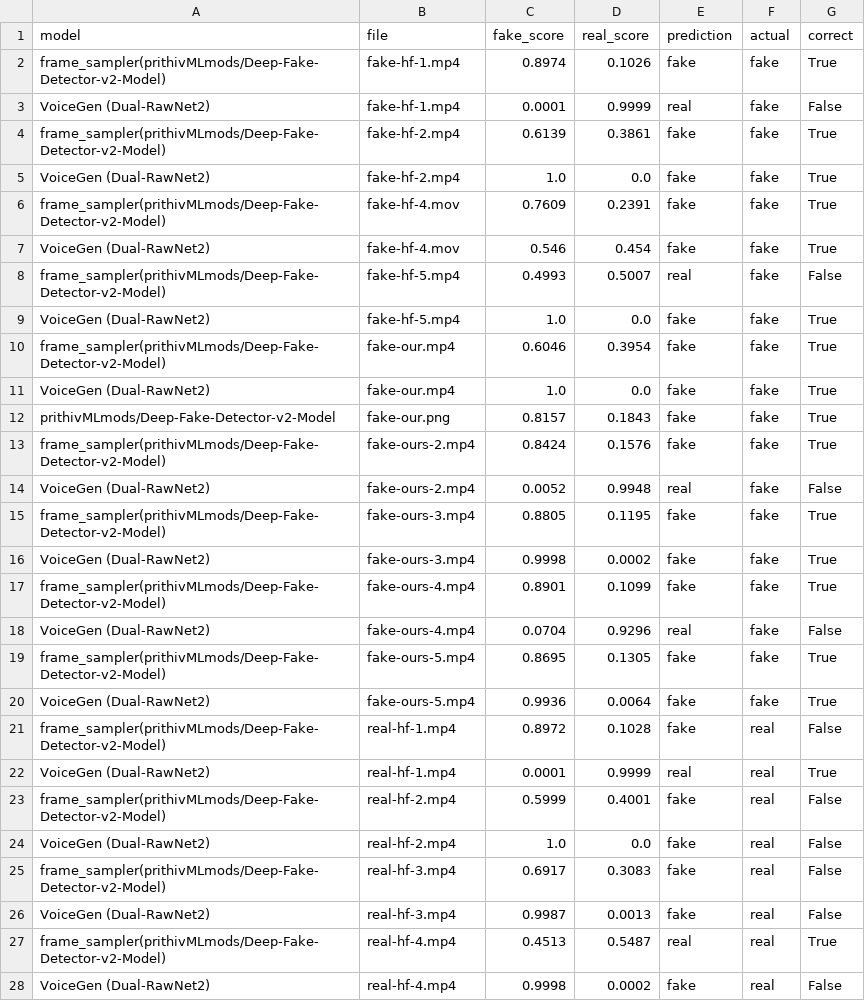
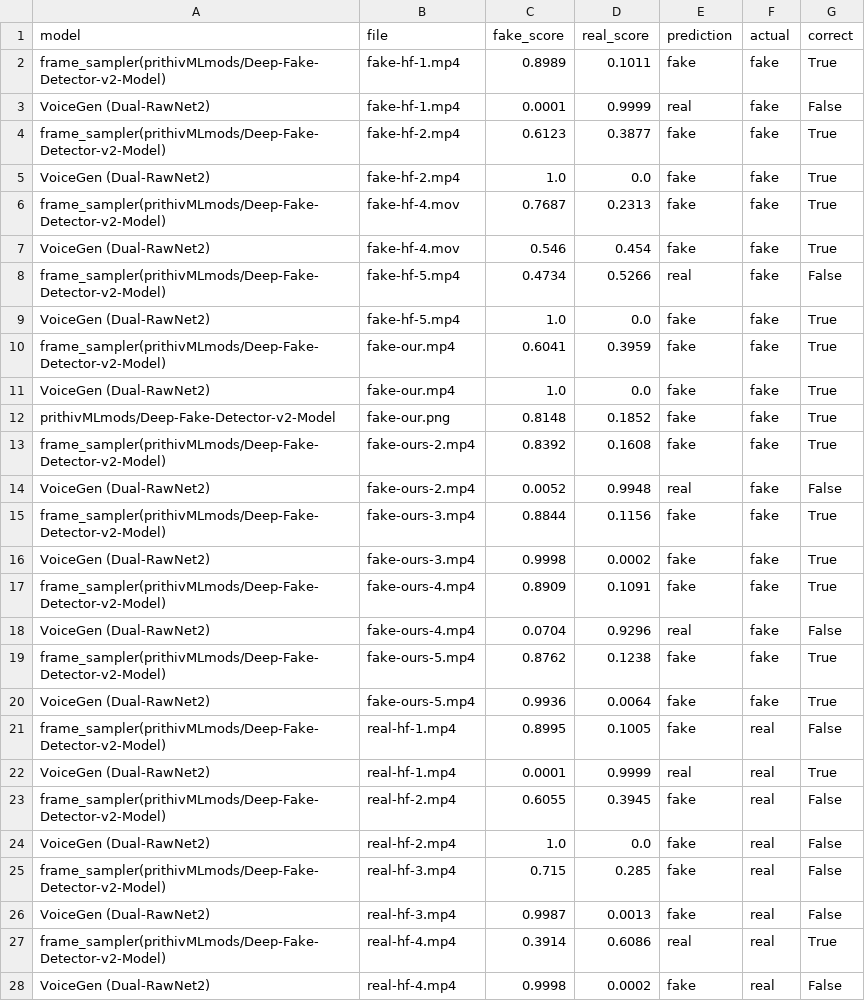
Before and after one commit to TaCertoIssoAI/deep-fake-detector, a CSV file: benchmark_results.csv, drawn as a sheet; only a part is shown; the diff covers the shown part only.

Commit message:
Update benchmark results

```diff
--- a/benchmark_results.csv
+++ b/benchmark_results.csv
@@ -1,28 +1,28 @@
 model,file,fake_score,real_score,prediction,actual,correct
-frame_sampler(prithivMLmods/Deep-Fake-Detector-v2-Model),fake-hf-1.mp4,0.8974,0.1026,fake,fake,True
+frame_sampler(prithivMLmods/Deep-Fake-Detector-v2-Model),fake-hf-1.mp4,0.8989,0.1011,fake,fake,True
 VoiceGen (Dual-RawNet2),fake-hf-1.mp4,0.0001,0.9999,real,fake,False
-frame_sampler(prithivMLmods/Deep-Fake-Detector-v2-Model),fake-hf-2.mp4,0.6139,0.3861,fake,fake,True
+frame_sampler(prithivMLmods/Deep-Fake-Detector-v2-Model),fake-hf-2.mp4,0.6123,0.3877,fake,fake,True
 VoiceGen (Dual-RawNet2),fake-hf-2.mp4,1.0,0.0,fake,fake,True
-frame_sampler(prithivMLmods/Deep-Fake-Detector-v2-Model),fake-hf-4.mov,0.7609,0.2391,fake,fake,True
+frame_sampler(prithivMLmods/Deep-Fake-Detector-v2-Model),fake-hf-4.mov,0.7687,0.2313,fake,fake,True
 VoiceGen (Dual-RawNet2),fake-hf-4.mov,0.546,0.454,fake,fake,True
-frame_sampler(prithivMLmods/Deep-Fake-Detector-v2-Model),fake-hf-5.mp4,0.4993,0.5007,real,fake,False
+frame_sampler(prithivMLmods/Deep-Fake-Detector-v2-Model),fake-hf-5.mp4,0.4734,0.5266,real,fake,False
 VoiceGen (Dual-RawNet2),fake-hf-5.mp4,1.0,0.0,fake,fake,True
-frame_sampler(prithivMLmods/Deep-Fake-Detector-v2-Model),fake-our.mp4,0.6046,0.3954,fake,fake,True
+frame_sampler(prithivMLmods/Deep-Fake-Detector-v2-Model),fake-our.mp4,0.6041,0.3959,fake,fake,True
 VoiceGen (Dual-RawNet2),fake-our.mp4,1.0,0.0,fake,fake,True
-prithivMLmods/Deep-Fake-Detector-v2-Model,fake-our.png,0.8157,0.1843,fake,fake,True
-frame_sampler(prithivMLmods/Deep-Fake-Detector-v2-Model),fake-ours-2.mp4,0.8424,0.1576,fake,fake,True
+prithivMLmods/Deep-Fake-Detector-v2-Model,fake-our.png,0.8148,0.1852,fake,fake,True
+frame_sampler(prithivMLmods/Deep-Fake-Detector-v2-Model),fake-ours-2.mp4,0.8392,0.1608,fake,fake,True
 VoiceGen (Dual-RawNet2),fake-ours-2.mp4,0.0052,0.9948,real,fake,False
-frame_sampler(prithivMLmods/Deep-Fake-Detector-v2-Model),fake-ours-3.mp4,0.8805,0.1195,fake,fake,True
+frame_sampler(prithivMLmods/Deep-Fake-Detector-v2-Model),fake-ours-3.mp4,0.8844,0.1156,fake,fake,True
 VoiceGen (Dual-RawNet2),fake-ours-3.mp4,0.9998,0.0002,fake,fake,True
-frame_sampler(prithivMLmods/Deep-Fake-Detector-v2-Model),fake-ours-4.mp4,0.8901,0.1099,fake,fake,True
+frame_sampler(prithivMLmods/Deep-Fake-Detector-v2-Model),fake-ours-4.mp4,0.8909,0.1091,fake,fake,True
 VoiceGen (Dual-RawNet2),fake-ours-4.mp4,0.0704,0.9296,real,fake,False
-frame_sampler(prithivMLmods/Deep-Fake-Detector-v2-Model),fake-ours-5.mp4,0.8695,0.1305,fake,fake,True
+frame_sampler(prithivMLmods/Deep-Fake-Detector-v2-Model),fake-ours-5.mp4,0.8762,0.1238,fake,fake,True
 VoiceGen (Dual-RawNet2),fake-ours-5.mp4,0.9936,0.0064,fake,fake,True
-frame_sampler(prithivMLmods/Deep-Fake-Detector-v2-Model),real-hf-1.mp4,0.8972,0.1028,fake,real,False
+frame_sampler(prithivMLmods/Deep-Fake-Detector-v2-Model),real-hf-1.mp4,0.8995,0.1005,fake,real,False
 VoiceGen (Dual-RawNet2),real-hf-1.mp4,0.0001,0.9999,real,real,True
-frame_sampler(prithivMLmods/Deep-Fake-Detector-v2-Model),real-hf-2.mp4,0.5999,0.4001,fake,real,False
+frame_sampler(prithivMLmods/Deep-Fake-Detector-v2-Model),real-hf-2.mp4,0.6055,0.3945,fake,real,False
 VoiceGen (Dual-RawNet2),real-hf-2.mp4,1.0,0.0,fake,real,False
-frame_sampler(prithivMLmods/Deep-Fake-Detector-v2-Model),real-hf-3.mp4,0.6917,0.3083,fake,real,False
+frame_sampler(prithivMLmods/Deep-Fake-Detector-v2-Model),real-hf-3.mp4,0.715,0.285,fake,real,False
 VoiceGen (Dual-RawNet2),real-hf-3.mp4,0.9987,0.0013,fake,real,False
-frame_sampler(prithivMLmods/Deep-Fake-Detector-v2-Model),real-hf-4.mp4,0.4513,0.5487,real,real,True
+frame_sampler(prithivMLmods/Deep-Fake-Detector-v2-Model),real-hf-4.mp4,0.3914,0.6086,real,real,True
 VoiceGen (Dual-RawNet2),real-hf-4.mp4,0.9998,0.0002,fake,real,False
```
Also changed, not shown: 2 edited cells elsewhere in this file.
